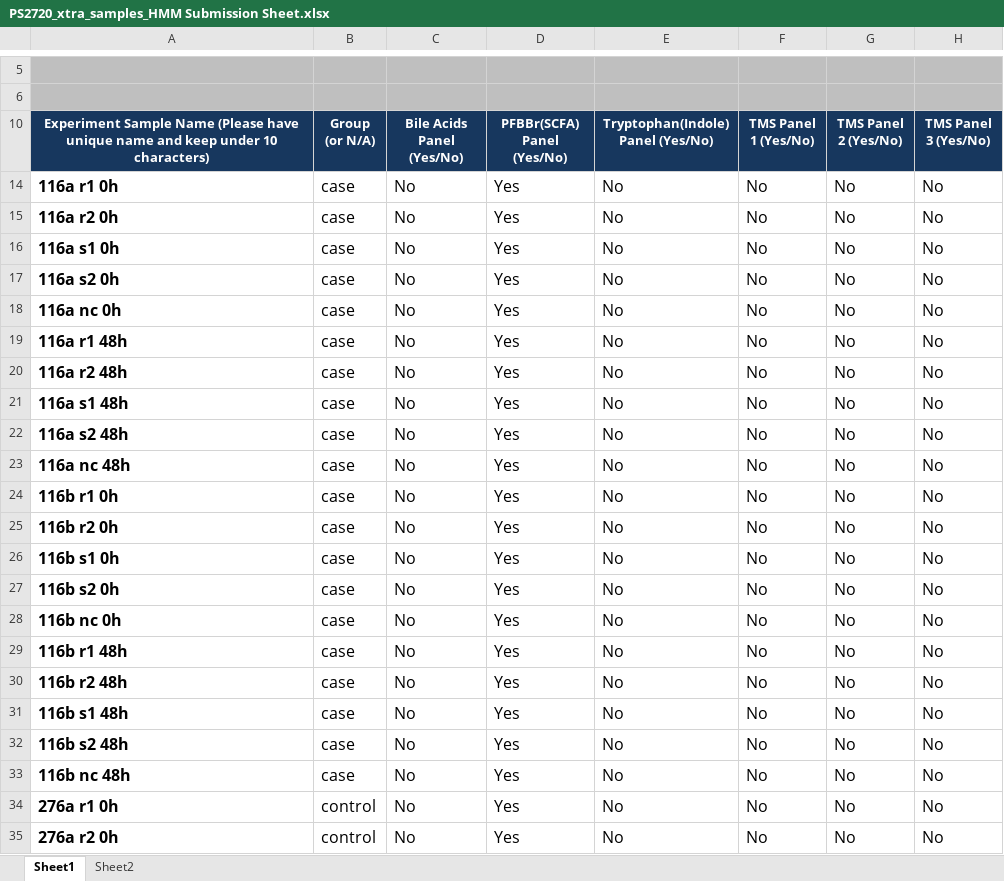
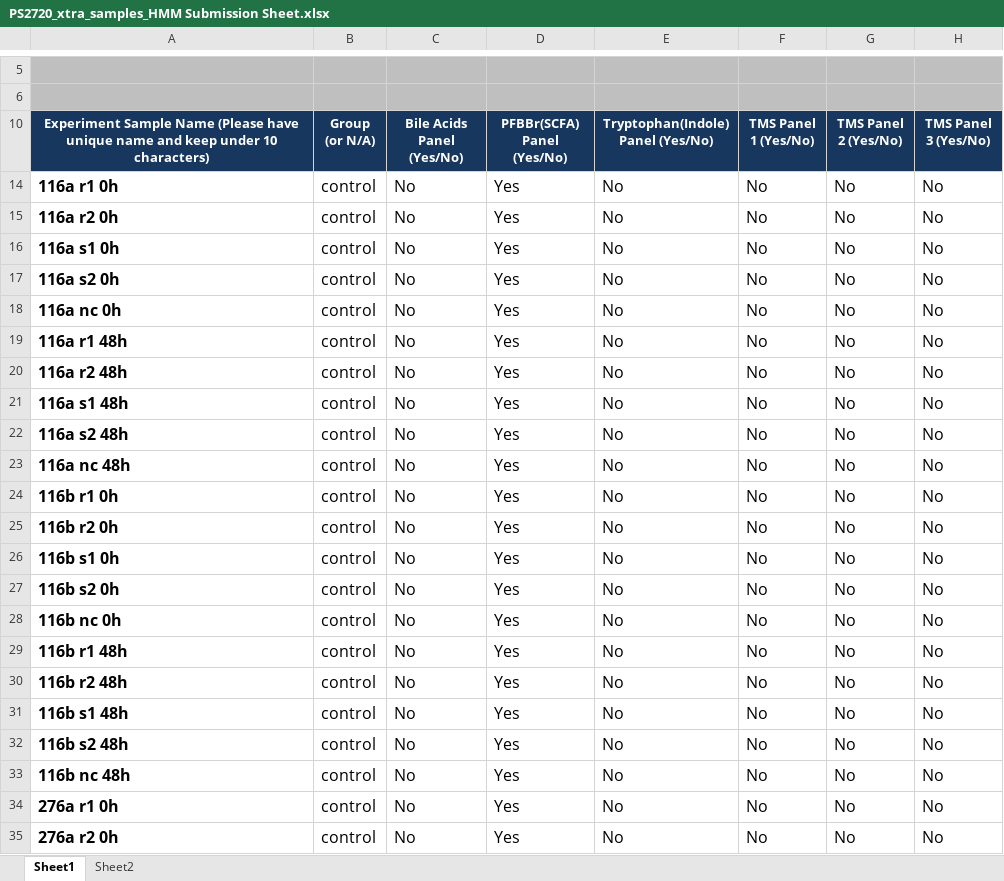
Before and after one commit to seedpcseed/abbott-carbohydrate-obesity-project2, an Excel workbook: metadata/PS2720_xtra_samples_HMM Submission Sheet.xlsx, sheet Sheet1, drawn as a sheet; only a part is shown, gaps mark what is left out; values as stored, in another font and other column widths than the file's, no borders; charts and pictures and conditional formats not drawn; the diff names each change by its address in the sheet, - before the commit and + after, or states it on an @@ line.

Commit message:
Remove outdated Rplots.pdf and test_output.html files. Update author and date metadata in analysis documents. Enhance the introduction section with project purpose, significance, and scientific foundation. Revise statistical analysis results and improve formatting in CSV files for clarity.

```diff
--- a/metadata/PS2720_xtra_samples_HMM Submission Sheet.xlsx (sheet Sheet1)
+++ b/metadata/PS2720_xtra_samples_HMM Submission Sheet.xlsx (sheet Sheet1)
-B14:B33 (Group (or N/A)): case
+B14:B33 (Group (or N/A)): control
```
Also changed, not shown: 26 other files.
